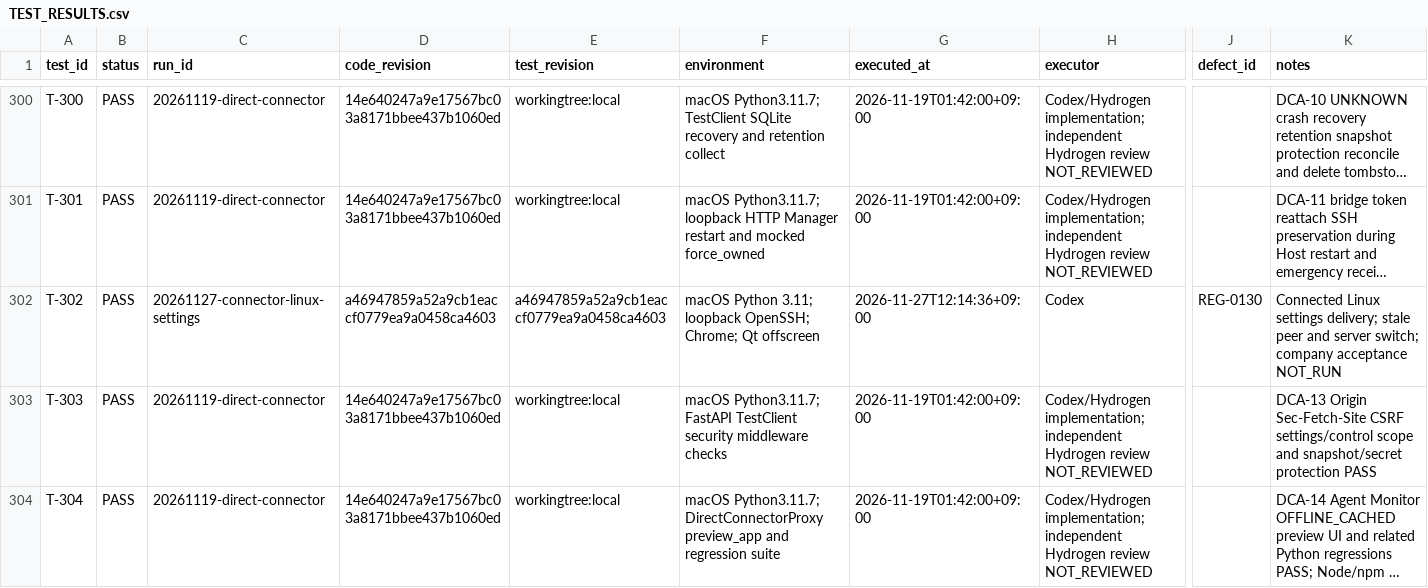
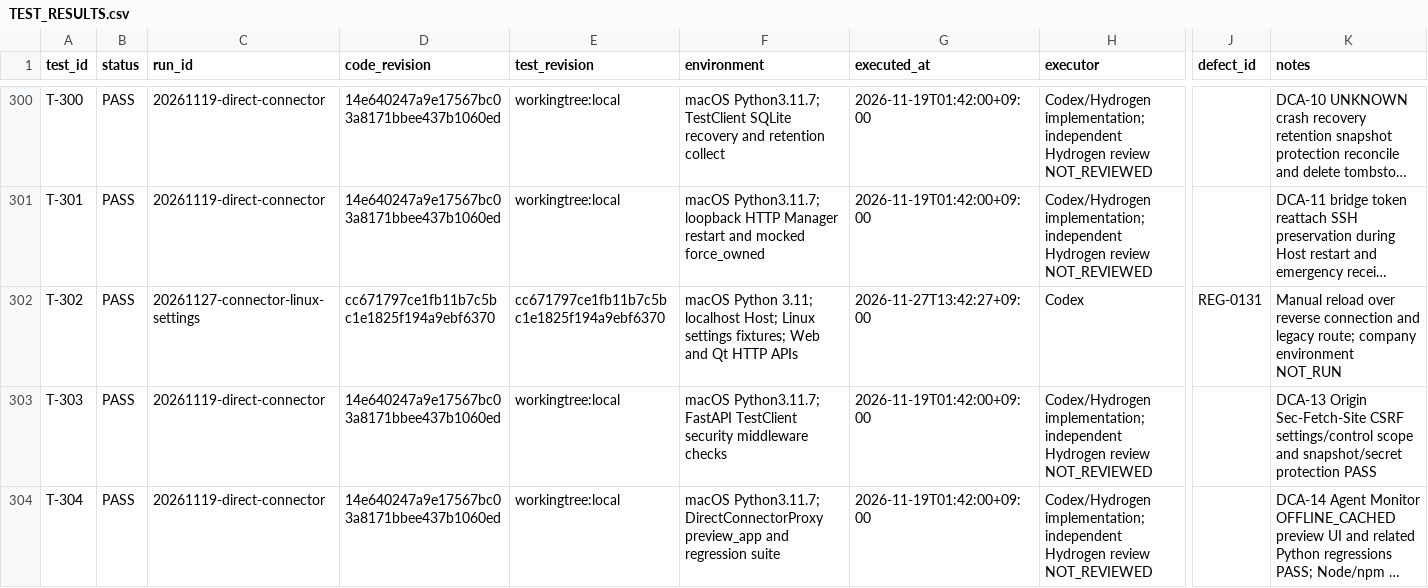
Before and after one commit to graycoral/bsp_os_upgrade_dashboard, a CSV file: docs/testing/TEST_RESULTS.csv, drawn as a sheet; only a part is shown, gaps mark what is left out; long unchanged cells end in …; the diff names each change by its address in the sheet, - before the commit and + after, or states it on an @@ line.

Commit message:
Document connector settings reload failures and verification

```diff
--- a/docs/testing/TEST_RESULTS.csv
+++ b/docs/testing/TEST_RESULTS.csv
-D302 (code_revision): a46947859a52a9cb1eaccf0779ea9a0458ca4603
+D302 (code_revision): cc671797ce1fb11b7c5bc1e1825f194a9ebf6370
-E302 (test_revision): a46947859a52a9cb1eaccf0779ea9a0458ca4603
+E302 (test_revision): cc671797ce1fb11b7c5bc1e1825f194a9ebf6370
-F302 (environment): …Python 3.11; loopback OpenSSH; Chrome; Qt offscreen
+F302 (environment): …Python 3.11; localhost Host; Linux settings fixtures; Web and Qt HTTP APIs
-G302 (executed_at): 2026-11-27T12:14:36+09:00
+G302 (executed_at): 2026-11-27T13:42:27+09:00
-J302 (defect_id): REG-0130
+J302 (defect_id): REG-0131
-K302 (notes): Connected Linux settings delivery; stale peer and server switch; company acceptance NOT_RUN
+K302 (notes): Manual reload over reverse connection and legacy route; company environment NOT_RUN
```
Also changed, not shown: 7 other files.
